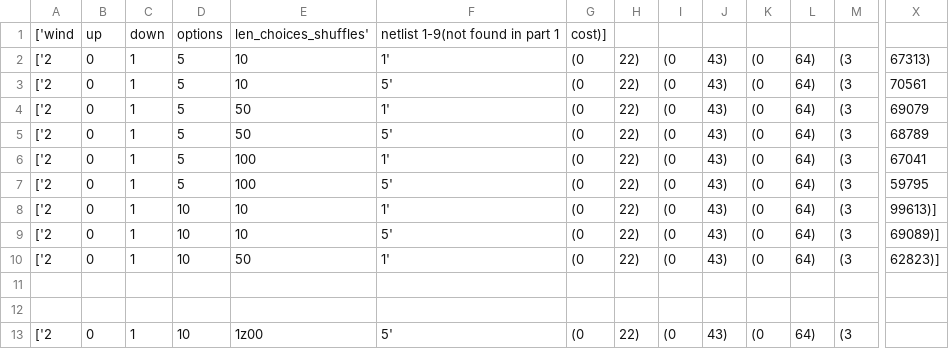
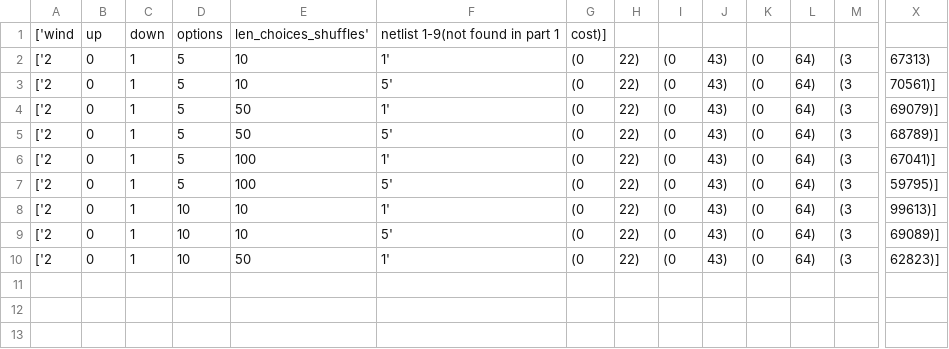
Before and after one commit to LignumVerus/Chips-and-Circuits, a CSV file: output/optimize/options_len_choices_shuffles.csv, drawn as a sheet; only a part is shown, gaps mark what is left out; rows hold the shown columns only; the diff names each change by its address in the sheet, - before the commit and + after, or states it on an @@ line.

```diff
--- a/output/optimize/options_len_choices_shuffles.csv
+++ b/output/optimize/options_len_choices_shuffles.csv
-X3: 70561
+X3: 70561)]
-X4: 69079
+X4: 69079)]
-X5: 68789
+X5: 68789)]
-X6: 67041
+X6: 67041)]
-X7: 59795
+X7: 59795)]
-row 11: (empty)
-row 12: (empty)
-row 13: ['2 | 0 | 1 | 10 | 1z00 | 5' | (0 | 22) | (0 | 43) | (0 | 64) | (3
```
Also changed, not shown: output/optimize/wind_up_down.csv, 2 other files.
